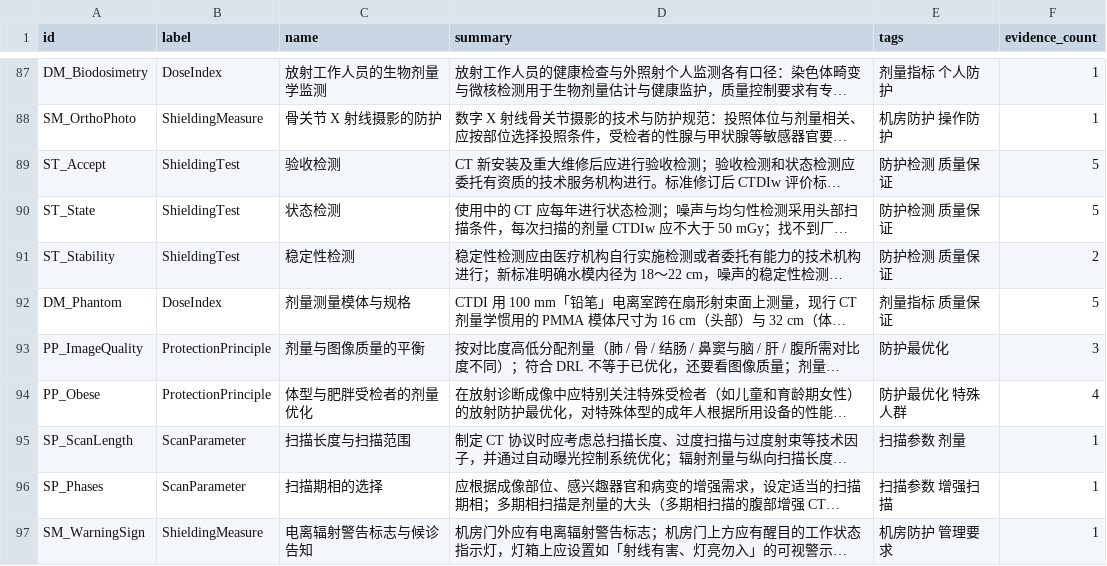
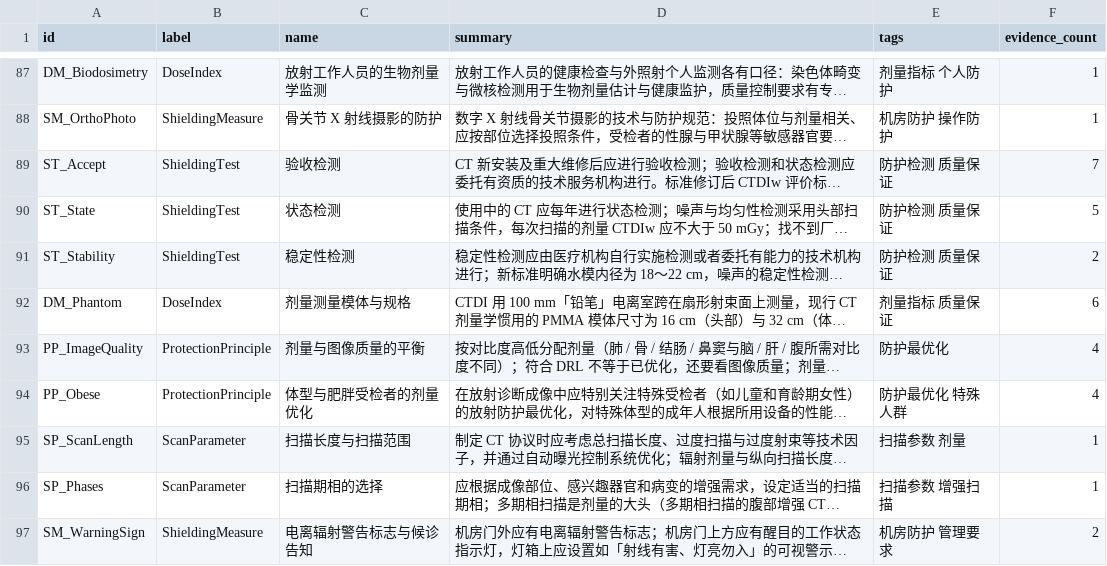
Before and after one commit to zuhexn/radiation-knowledge-graph, a CSV file: radiation-kg/neo4j/nodes.csv, drawn as a sheet; only a part is shown, gaps mark what is left out; long unchanged cells end in …; the diff covers the shown part only; the diff names each change by its address in the sheet, - before the commit and + after, or states it on an @@ line.

```diff
--- a/radiation-kg/neo4j/nodes.csv
+++ b/radiation-kg/neo4j/nodes.csv
-F89 (evidence_count): 5
+F89 (evidence_count): 7
-F92 (evidence_count): 5
+F92 (evidence_count): 6
-F93 (evidence_count): 3
+F93 (evidence_count): 4
-F97 (evidence_count): 1
+F97 (evidence_count): 2
```
Also changed, not shown: 14 added rows, 1 removed row and 27 edited cells elsewhere in this file, 10 other files.
